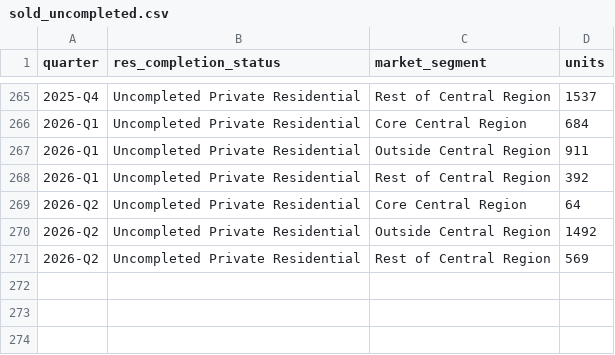
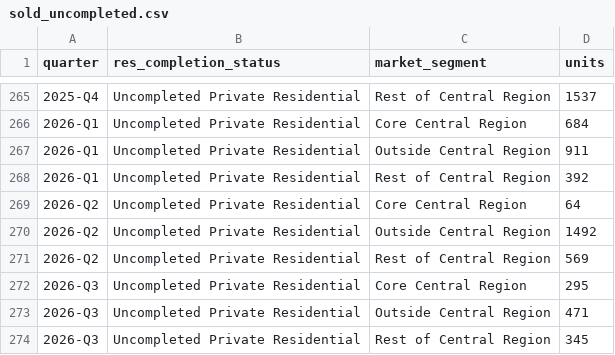
Before and after one commit to quantarram/sg-buy-timing-dashboard, a CSV file: data/property/sold_uncompleted.csv, drawn as a sheet; only a part is shown, gaps mark what is left out.

```diff
--- a/data/property/sold_uncompleted.csv
+++ b/data/property/sold_uncompleted.csv
@@ -271 +271,4 @@ quarter,res_completion_status,market_segment,units
 2026-Q2,Uncompleted Private Residential,Rest of Central Region,569
+2026-Q3,Uncompleted Private Residential,Core Central Region,295
+2026-Q3,Uncompleted Private Residential,Outside Central Region,471
+2026-Q3,Uncompleted Private Residential,Rest of Central Region,345
```
Also changed, not shown: data/property/ec_launched_sold.csv, data/property/ec_sale_position.csv, 33 other files.
